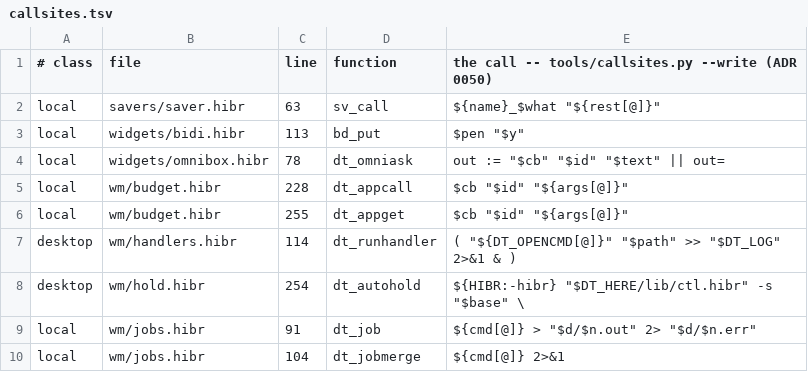
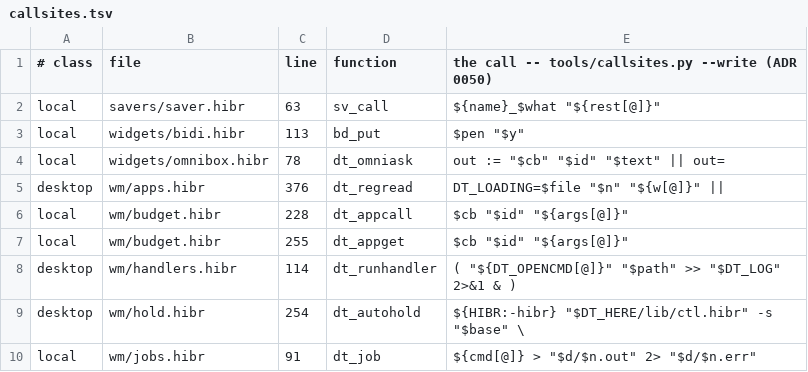
Before and after one commit to osakka/hibr, a TSV file: programs/desktop/callsites.tsv, drawn as a sheet; only a part is shown; the shorter side is filled out with more unchanged rows.

```diff
--- a/programs/desktop/callsites.tsv
+++ b/programs/desktop/callsites.tsv
@@ -4,2 +4,3 @@ local	widgets/bidi.hibr	113	bd_put	"$pen" "$y"
 local	widgets/omnibox.hibr	78	dt_omniask	out := "$cb" "$id" "$text" || out=
+desktop	wm/apps.hibr	376	dt_regread	DT_LOADING=$file "$n" "${w[@]}" ||
 local	wm/budget.hibr	228	dt_appcall	"$cb" "$id" "${args[@]}"
```
Also changed, not shown: 4 other files.
